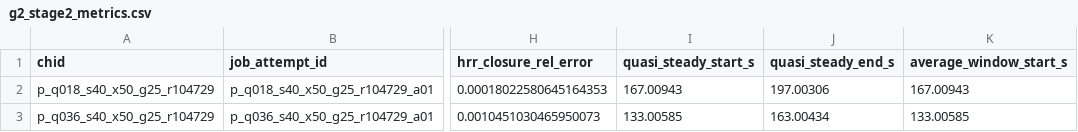
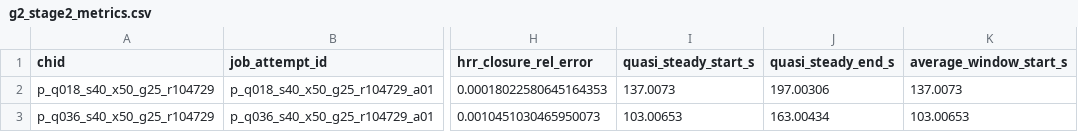
Before and after one commit to baoerger/tunnel-fire-research, a CSV file: reports/g2_stage2_metrics.csv, drawn as a sheet; only a part is shown, gaps mark what is left out; the diff names each change by its address in the sheet, - before the commit and + after, or states it on an @@ line.

```diff
--- a/reports/g2_stage2_metrics.csv
+++ b/reports/g2_stage2_metrics.csv
-I2 (quasi_steady_start_s): 167.00943
+I2 (quasi_steady_start_s): 137.0073
-K2 (average_window_start_s): 167.00943
+K2 (average_window_start_s): 137.0073
-I3 (quasi_steady_start_s): 133.00585
+I3 (quasi_steady_start_s): 103.00653
-K3 (average_window_start_s): 133.00585
+K3 (average_window_start_s): 103.00653
```
Also changed, not shown: reports/g2_stage2_steady_windows.csv, 31 other files.
